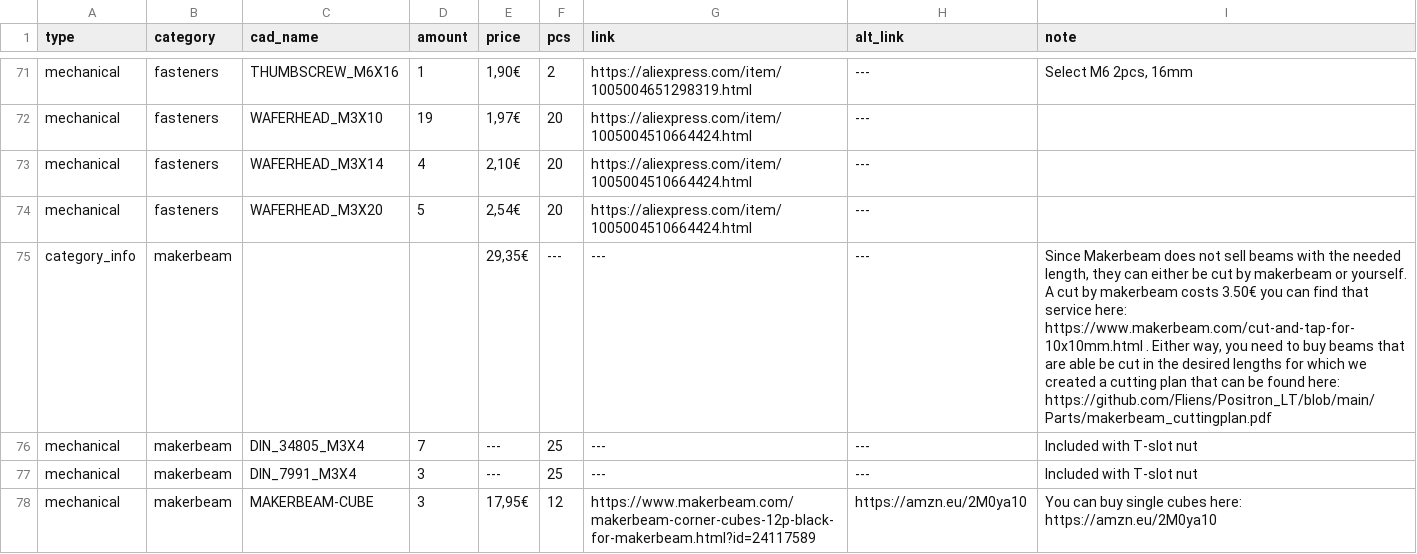
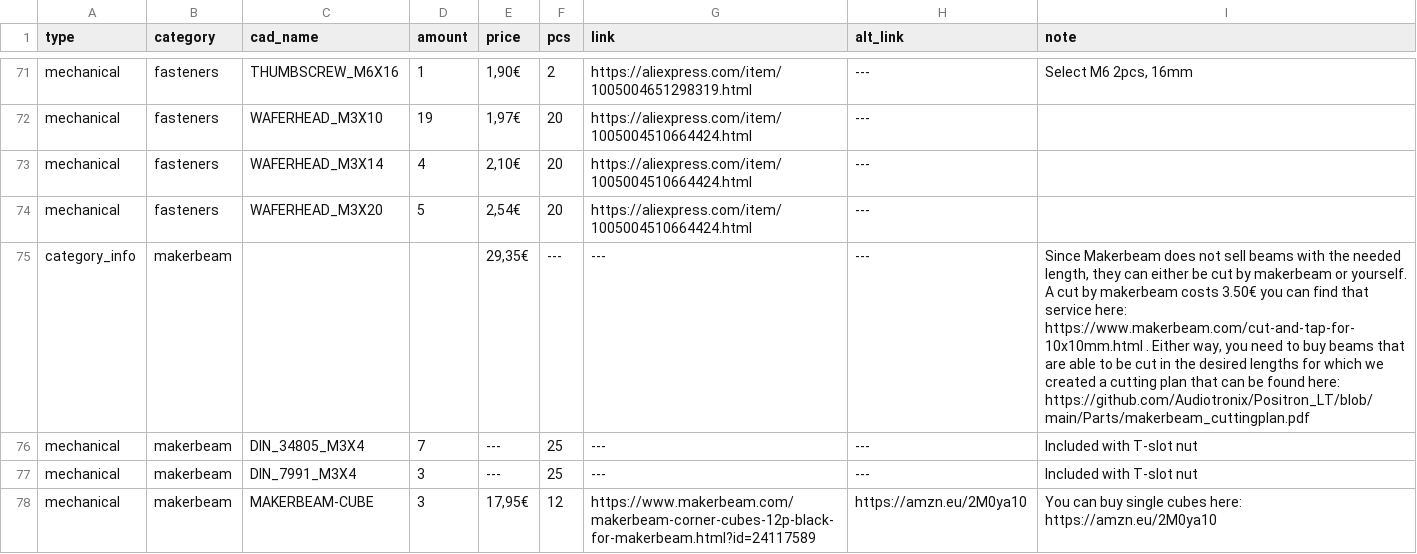
Before and after one commit to Audiotronix/Positron_LT, a CSV file: Parts/bom.csv, drawn as a sheet; only a part is shown, gaps mark what is left out.

Commit message:
Fix

```diff
--- a/Parts/bom.csv
+++ b/Parts/bom.csv
@@ -74,3 +74,3 @@ mechanical,fasteners,WAFERHEAD_M3X14,4,"2,10€",20,https://aliexpress.com/item/
 mechanical,fasteners,WAFERHEAD_M3X20,5,"2,54€",20,https://aliexpress.com/item/1005004510664424.html,---,
-category_info,makerbeam,,,"29,35€",---,---,---,"Since Makerbeam does not sell beams with the needed length, they can either be cut by makerbeam or yourself. A cut by makerbeam costs 3.50€ you can find that service here:  https://www.makerbeam.com/cut-and-tap-for-10x10mm.html . Either way, you need to buy beams that are able be cut in the desired lengths for which we created a cutting plan that can be found here: https://github.com/Fliens/Positron_LT/blob/main/Parts/makerbeam_cuttingplan.pdf"
+category_info,makerbeam,,,"29,35€",---,---,---,"Since Makerbeam does not sell beams with the needed length, they can either be cut by makerbeam or yourself. A cut by makerbeam costs 3.50€ you can find that service here:  https://www.makerbeam.com/cut-and-tap-for-10x10mm.html . Either way, you need to buy beams that are able to be cut in the desired lengths for which we created a cutting plan that can be found here: https://github.com/Audiotronix/Positron_LT/blob/main/Parts/makerbeam_cuttingplan.pdf"
 mechanical,makerbeam,DIN_34805_M3X4,7,---,25,---,---,Included with T-slot nut
```
